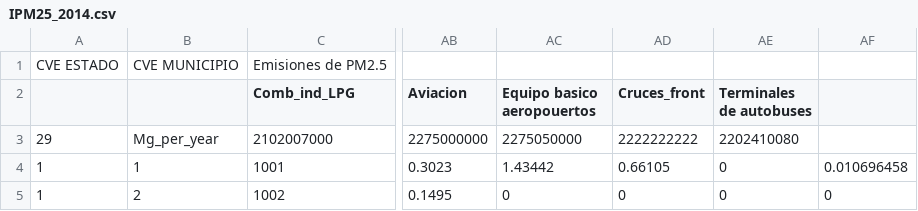
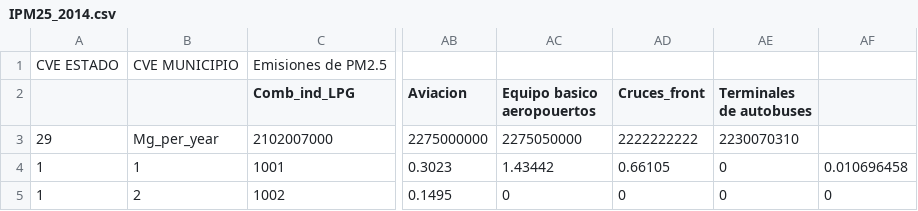
Before and after one commit to JoseAgustin/Emiss_frontera, a CSV file: 02_aemis/IPM25_2014.csv, drawn as a sheet; only a part is shown, gaps mark what is left out; the diff names each change by its address in the sheet, - before the commit and + after, or states it on an @@ line.

```diff
--- a/02_aemis/IPM25_2014.csv
+++ b/02_aemis/IPM25_2014.csv
-AE3 (Terminales de autobuses): 2202410080
+AE3 (Terminales de autobuses): 2230070310
```
Also changed, not shown: 02_aemis/INH3_2014.csv, 02_aemis/INOx_2014.csv, 4 other files.
